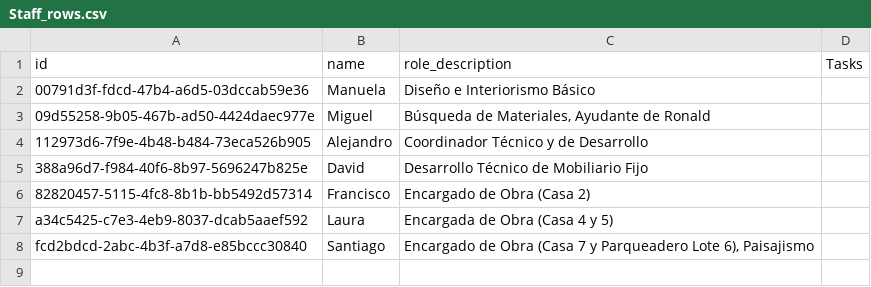
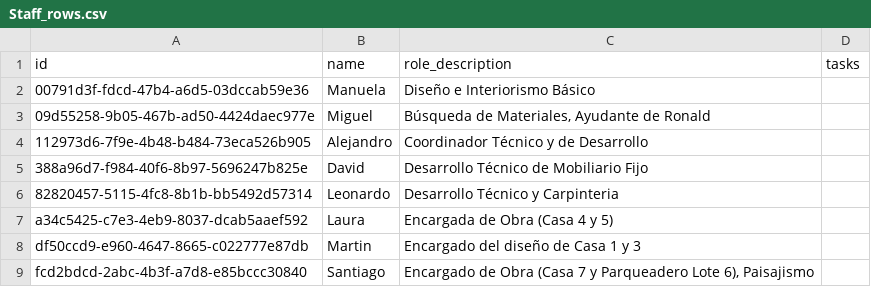
Before and after one commit to AlejoC137/Arq.tvs, a CSV file: src/SupabaseRows/Staff_rows.csv, drawn as a sheet.

```diff
--- a/src/SupabaseRows/Staff_rows.csv
+++ b/src/SupabaseRows/Staff_rows.csv
@@ -1,2 +1,2 @@
-id,name,role_description,Tasks
+id,name,role_description,tasks
 00791d3f-fdcd-47b4-a6d5-03dccab59e36,Manuela,Diseño e Interiorismo Básico,
@@ -5,4 +5,5 @@ id,name,role_description,Tasks
 388a96d7-f984-40f6-8b97-5696247b825e,David,Desarrollo Técnico de Mobiliario Fijo,
-82820457-5115-4fc8-8b1b-bb5492d57314,Francisco,Encargado de Obra (Casa 2),
+82820457-5115-4fc8-8b1b-bb5492d57314,Leonardo,Desarrollo Técnico y Carpinteria,
 a34c5425-c7e3-4eb9-8037-dcab5aaef592,Laura,Encargada de Obra (Casa 4 y 5),
+df50ccd9-e960-4647-8665-c022777e87db,Martin,Encargado del diseño de Casa 1 y 3,
 fcd2bdcd-2abc-4b3f-a7d8-e85bccc30840,Santiago,"Encargado de Obra (Casa 7 y Parqueadero Lote 6), Paisajismo",
```
Also changed, not shown: src/SupabaseRows/Materiales_rows.csv, src/SupabaseRows/Proyectos_rows.csv, 52 other files.
